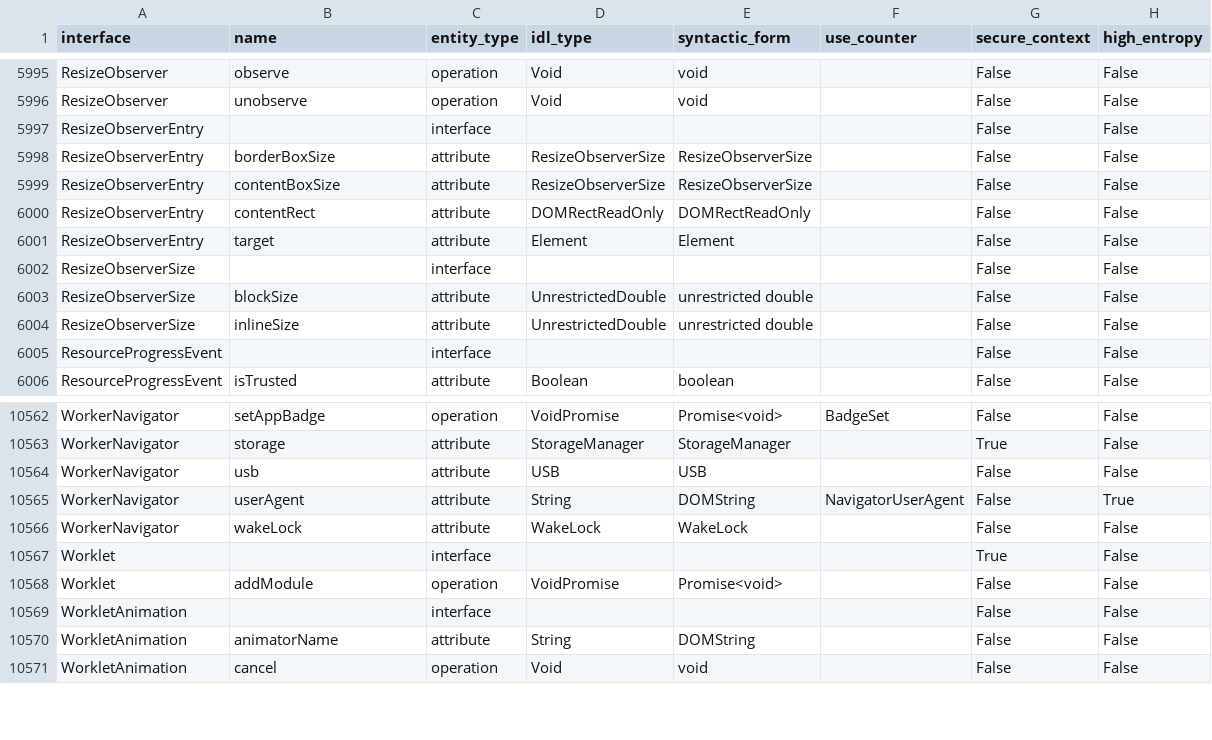
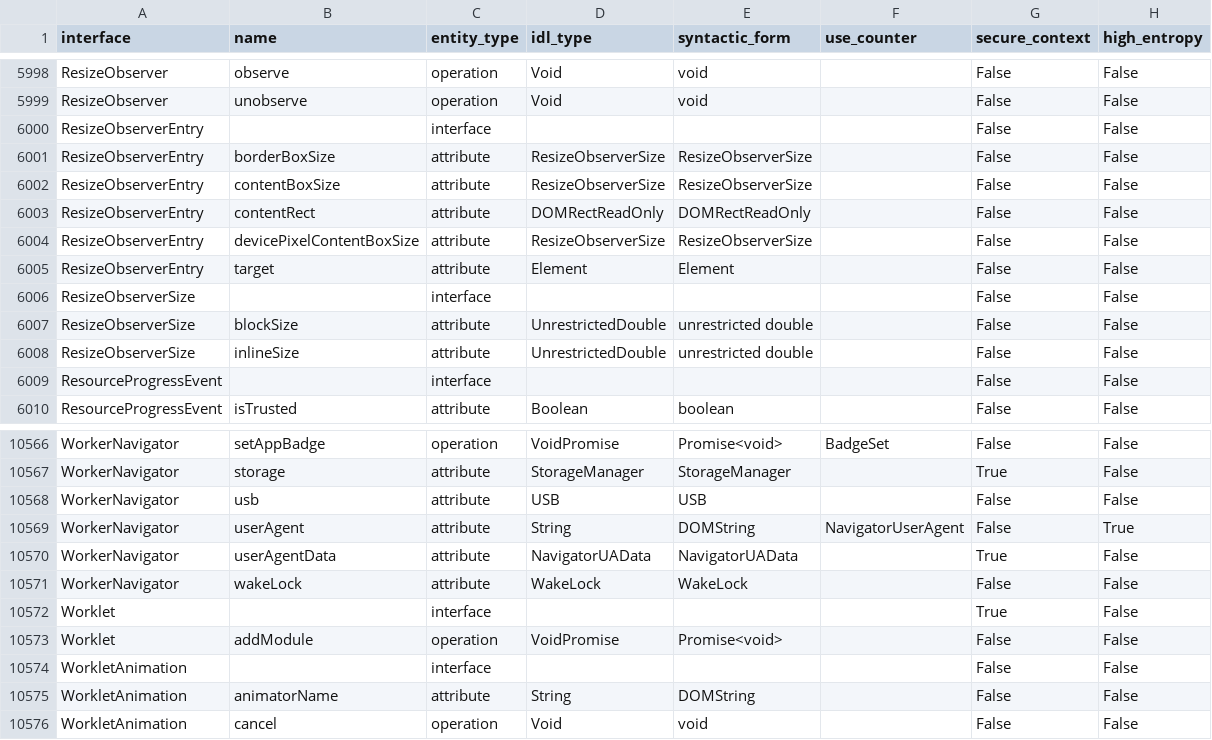
Before and after one commit to asankah/chromium-api-list, a CSV file: chromium_api_list.csv, drawn as a sheet; only a part is shown, gaps mark what is left out; the diff covers the shown part only.

```diff
--- a/chromium_api_list.csv
+++ b/chromium_api_list.csv
@@ -6000,2 +6003,3 @@ ResizeObserverEntry,contentBoxSize,attribute,ResizeObserverSize,ResizeObserverSi
 ResizeObserverEntry,contentRect,attribute,DOMRectReadOnly,DOMRectReadOnly,,False,False
+ResizeObserverEntry,devicePixelContentBoxSize,attribute,ResizeObserverSize,ResizeObserverSize,,False,False
 ResizeObserverEntry,target,attribute,Element,Element,,False,False
@@ -10565,2 +10569,3 @@ WorkerNavigator,usb,attribute,USB,USB,,False,False
 WorkerNavigator,userAgent,attribute,String,DOMString,NavigatorUserAgent,False,True
+WorkerNavigator,userAgentData,attribute,NavigatorUAData,NavigatorUAData,,True,False
 WorkerNavigator,wakeLock,attribute,WakeLock,WakeLock,,False,False
```
Also changed, not shown: 9 added rows and 6 removed rows elsewhere in this file.
